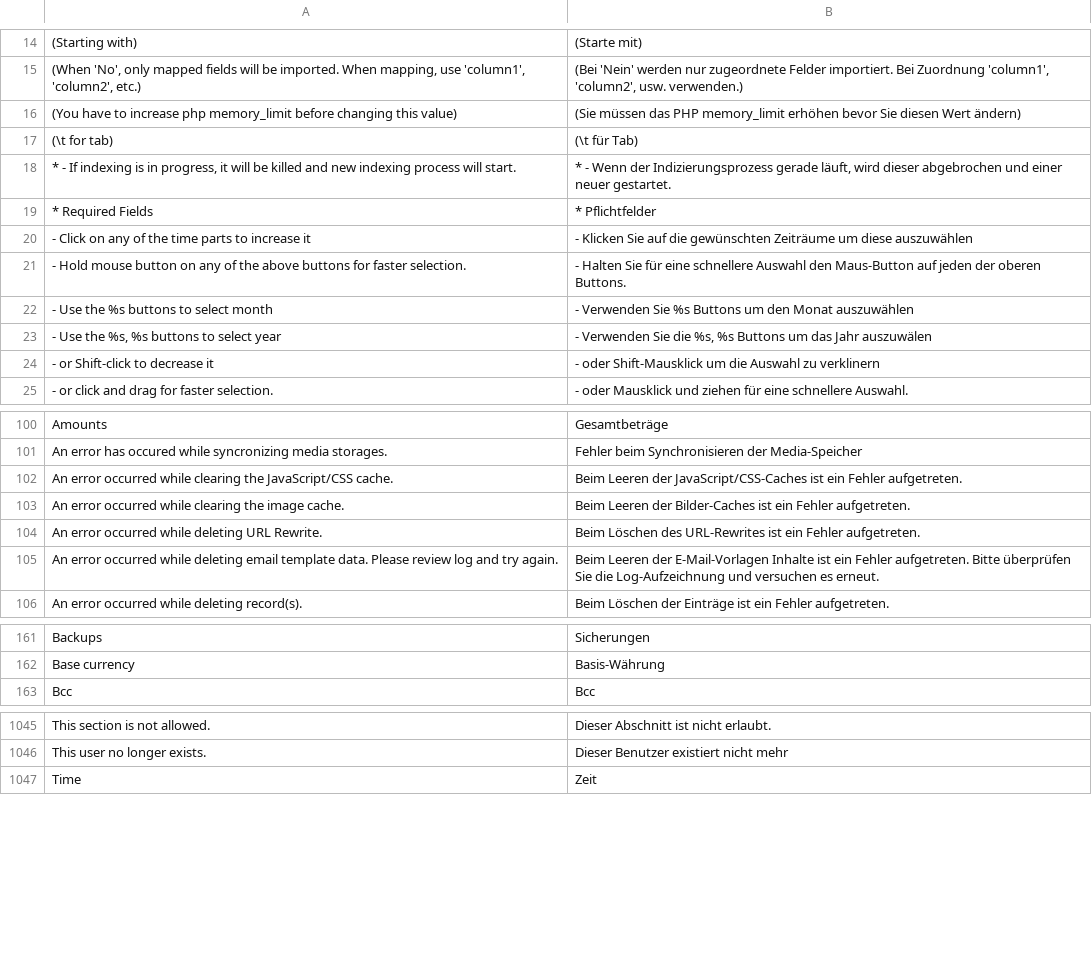
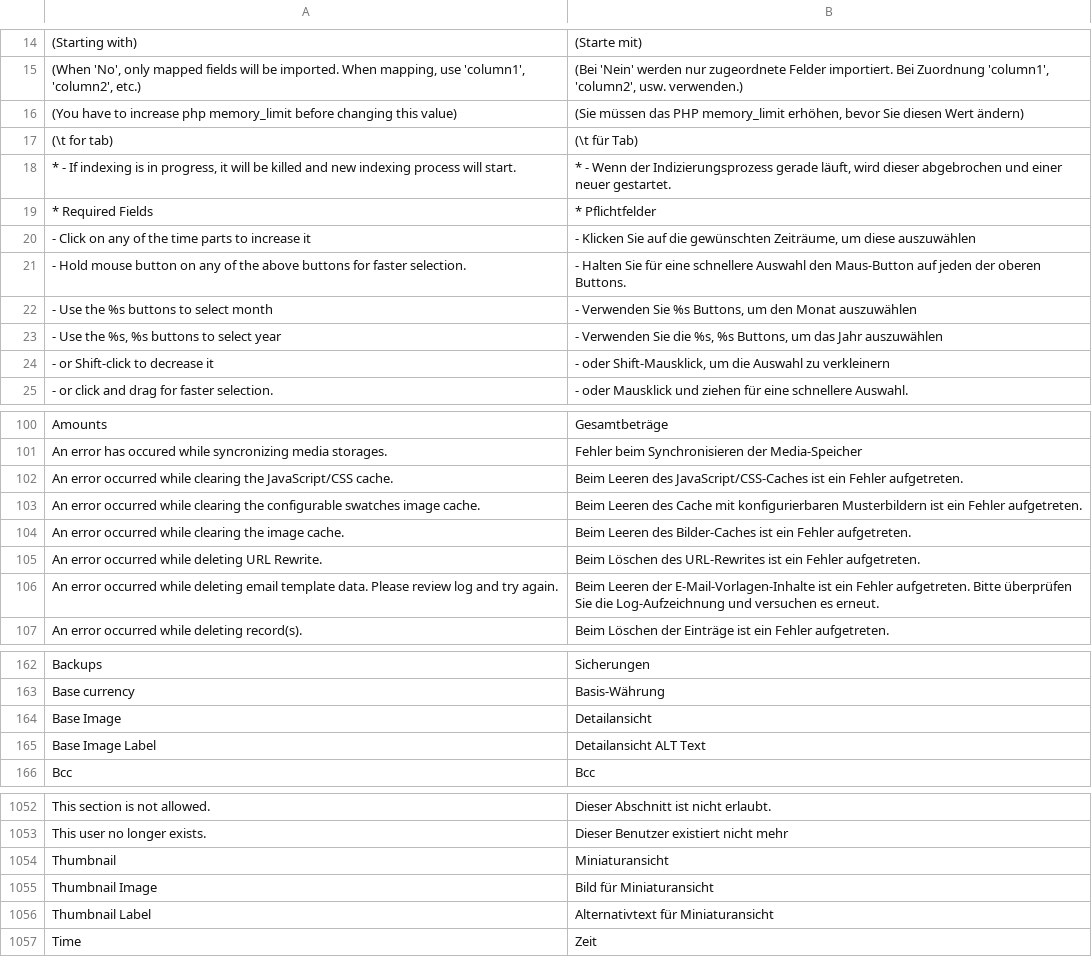
Before and after one commit to riconeitzel/German_LocalePack_de_DE, a CSV file: app/locale/de_DE/Mage_Adminhtml.csv, drawn as a sheet; only a part is shown, gaps mark what is left out; the diff covers the shown part only.

Commit message:
1. E-Mail-Templates from Magento version 1.9.1; 2. Missing csv entries due to version 1.9.1; 3. Misspellings; 4. Tree static blocks in CMS used in E-Mail-Templates.

```diff
--- a/app/locale/de_DE/Mage_Adminhtml.csv
+++ b/app/locale/de_DE/Mage_Adminhtml.csv
@@ -15,3 +15,3 @@
 "(When 'No', only mapped fields will be imported. When mapping, use 'column1', 'column2', etc.)","(Bei 'Nein' werden nur zugeordnete Felder importiert. Bei Zuordnung 'column1', 'column2', usw. verwenden.)"
-"(You have to increase php memory_limit before changing this value)","(Sie müssen das PHP memory_limit erhöhen bevor Sie diesen Wert ändern)"
+"(You have to increase php memory_limit before changing this value)","(Sie müssen das PHP memory_limit erhöhen, bevor Sie diesen Wert ändern)"
 "(\t for tab)","(\t für Tab)"
@@ -19,7 +19,7 @@
 "* Required Fields","* Pflichtfelder"
-"- Click on any of the time parts to increase it","- Klicken Sie auf die gewünschten Zeiträume um diese auszuwählen"
+"- Click on any of the time parts to increase it","- Klicken Sie auf die gewünschten Zeiträume, um diese auszuwählen"
 "- Hold mouse button on any of the above buttons for faster selection.","- Halten Sie für eine schnellere Auswahl den Maus-Button auf jeden der oberen Buttons."
-"- Use the %s buttons to select month","- Verwenden Sie %s Buttons um den Monat auszuwählen"
-"- Use the %s, %s buttons to select year","- Verwenden Sie die %s, %s Buttons um das Jahr auszuwälen"
-"- or Shift-click to decrease it","- oder Shift-Mausklick um die Auswahl zu verklinern"
+"- Use the %s buttons to select month","- Verwenden Sie %s Buttons, um den Monat auszuwählen"
+"- Use the %s, %s buttons to select year","- Verwenden Sie die %s, %s Buttons, um das Jahr auszuwählen"
+"- or Shift-click to decrease it","- oder Shift-Mausklick, um die Auswahl zu verkleinern"
 "- or click and drag for faster selection.","- oder Mausklick und ziehen für eine schnellere Auswahl."
@@ -101,6 +101,7 @@
 "An error has occured while syncronizing media storages.","Fehler beim Synchronisieren der Media-Speicher"
-"An error occurred while clearing the JavaScript/CSS cache.","Beim Leeren der JavaScript/CSS-Caches ist ein Fehler aufgetreten."
-"An error occurred while clearing the image cache.","Beim Leeren der Bilder-Caches ist ein Fehler aufgetreten."
+"An error occurred while clearing the JavaScript/CSS cache.","Beim Leeren des JavaScript/CSS-Caches ist ein Fehler aufgetreten."
+"An error occurred while clearing the configurable swatches image cache.","Beim Leeren des Cache mit konfigurierbaren Musterbildern ist ein Fehler aufgetreten."
+"An error occurred while clearing the image cache.","Beim Leeren des Bilder-Caches ist ein Fehler aufgetreten."
 "An error occurred while deleting URL Rewrite.","Beim Löschen des URL-Rewrites ist ein Fehler aufgetreten."
-"An error occurred while deleting email template data. Please review log and try again.","Beim Leeren der E-Mail-Vorlagen Inhalte ist ein Fehler aufgetreten. Bitte überprüfen Sie die Log-Aufzeichnung und versuchen es erneut."
+"An error occurred while deleting email template data. Please review log and try again.","Beim Leeren der E-Mail-Vorlagen-Inhalte ist ein Fehler aufgetreten. Bitte überprüfen Sie die Log-Aufzeichnung und versuchen es erneut."
 "An error occurred while deleting record(s).","Beim Löschen der Einträge ist ein Fehler aufgetreten."
@@ -162,2 +163,4 @@
 "Base currency","Basis-Währung"
+"Base Image","Detailansicht"
+"Base Image Label","Detailansicht ALT Text"
 "Bcc","Bcc"
@@ -1046,2 +1053,5 @@
 "This user no longer exists.","Dieser Benutzer existiert nicht mehr"
+"Thumbnail","Miniaturansicht"
+"Thumbnail Image","Bild für Miniaturansicht"
+"Thumbnail Label","Alternativtext für Miniaturansicht"
 "Time","Zeit"
```
Also changed, not shown: 4 added rows and 32 edited cells elsewhere in this file, app/locale/de_DE/Mage_Catalog.csv, app/locale/de_DE/Mage_Checkout.csv, 53 other files.
